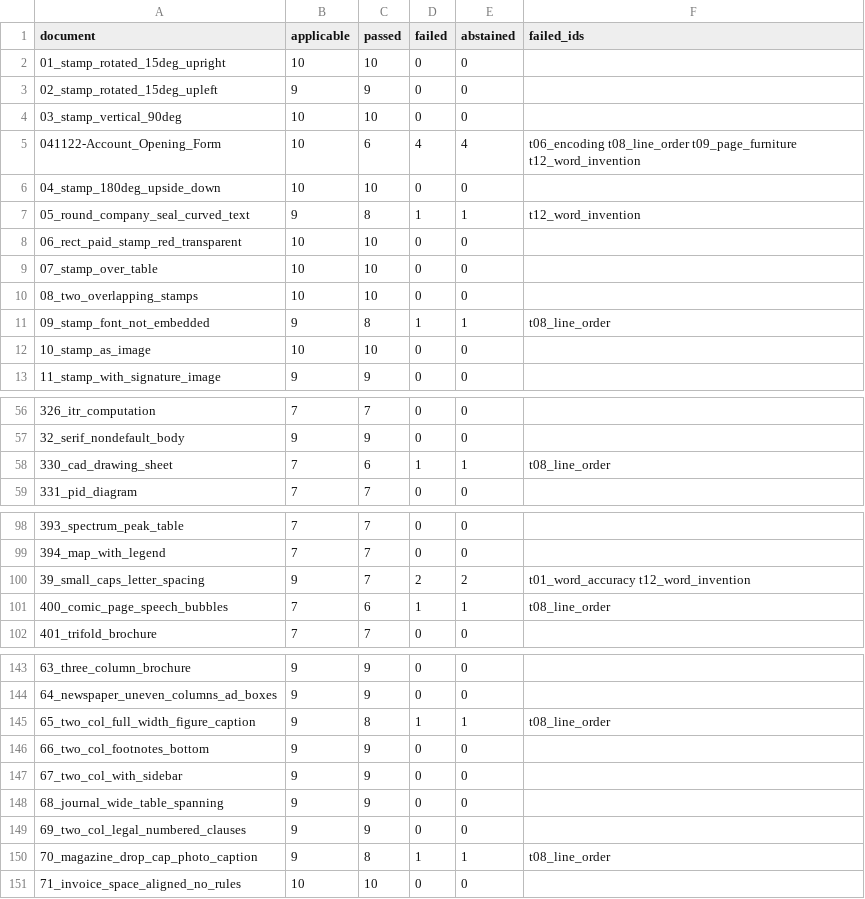
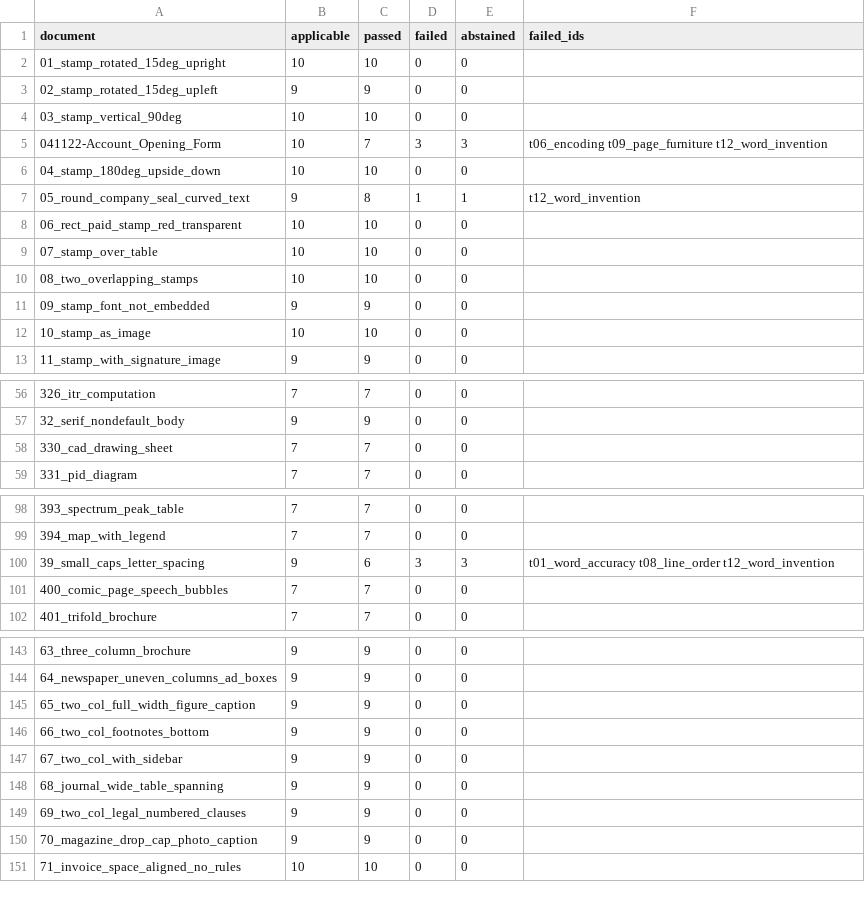
Before and after one commit to kavopdf/app, a CSV file: tools/p2w-bench/txt/RANKING-TXT.csv, drawn as a sheet; only a part is shown, gaps mark what is left out; the diff covers the shown part only.

Commit message:
fixer 21:53: t08_line_order measured paint order, not reading order - 190 -> 197 clean .txt
The check built its ground truth from _src_pages in PyMuPDF content-stream order, i.e. the
order the page painted its glyph runs, and called it line order. A page that paints a chart
axis bottom-up or a heading before the line above it scored as broken with a correct .txt.

Four lines inside the t08 block only: sort each page's upright lines by (round(y,1), x)
before extending src_seq. _src_pages is untouched, so t09 and t13 cannot move.

Measured, all 213 documents, same engine (2975f84), freshly converted with ConvertAll:
clean .txt 190 -> 197; t08 failures 10 -> 2; 9 improved; 1 document gains a check
(39_small_caps_letter_spacing, a real inversion the source proves); 0 clean -> dirty.
Falsified both ways: a deliberately transposed same-column .txt still FAILS; the .txt in
paint order that passed before now fails. FINDINGS/t08_line_order-DRAWING-ORDER-CONFIRMED-2153.md

Also records 15 generated per-run files in regressions-known.txt - check-regressions had been
failing on the clean tree since df5ae41 because LAST-MESSAGE.md, REPORT.md, TIMELINE.jsonl and
HANDOFF.json are rewritten by their own tools every run.

```diff
--- a/tools/p2w-bench/txt/RANKING-TXT.csv
+++ b/tools/p2w-bench/txt/RANKING-TXT.csv
@@ -4,3 +4,3 @@ document,applicable,passed,failed,abstained,failed_ids
 03_stamp_vertical_90deg,10,10,0,0,
-041122-Account_Opening_Form,10,6,4,4,t06_encoding t08_line_order t09_page_furniture t12_word_invention
+041122-Account_Opening_Form,10,7,3,3,t06_encoding t09_page_furniture t12_word_invention
 04_stamp_180deg_upside_down,10,10,0,0,
@@ -10,3 +10,3 @@ document,applicable,passed,failed,abstained,failed_ids
 08_two_overlapping_stamps,10,10,0,0,
-09_stamp_font_not_embedded,9,8,1,1,t08_line_order
+09_stamp_font_not_embedded,9,9,0,0,
 10_stamp_as_image,10,10,0,0,
@@ -57,3 +57,3 @@ document,applicable,passed,failed,abstained,failed_ids
 32_serif_nondefault_body,9,9,0,0,
-330_cad_drawing_sheet,7,6,1,1,t08_line_order
+330_cad_drawing_sheet,7,7,0,0,
 331_pid_diagram,7,7,0,0,
@@ -99,4 +99,4 @@ document,applicable,passed,failed,abstained,failed_ids
 394_map_with_legend,7,7,0,0,
-39_small_caps_letter_spacing,9,7,2,2,t01_word_accuracy t12_word_invention
-400_comic_page_speech_bubbles,7,6,1,1,t08_line_order
+39_small_caps_letter_spacing,9,6,3,3,t01_word_accuracy t08_line_order t12_word_invention
+400_comic_page_speech_bubbles,7,7,0,0,
 401_trifold_brochure,7,7,0,0,
@@ -144,3 +144,3 @@ document,applicable,passed,failed,abstained,failed_ids
 64_newspaper_uneven_columns_ad_boxes,9,9,0,0,
-65_two_col_full_width_figure_caption,9,8,1,1,t08_line_order
+65_two_col_full_width_figure_caption,9,9,0,0,
 66_two_col_footnotes_bottom,9,9,0,0,
@@ -149,3 +149,3 @@ document,applicable,passed,failed,abstained,failed_ids
 69_two_col_legal_numbered_clauses,9,9,0,0,
-70_magazine_drop_cap_photo_caption,9,8,1,1,t08_line_order
+70_magazine_drop_cap_photo_caption,9,9,0,0,
 71_invoice_space_aligned_no_rules,10,10,0,0,
```
Also changed, not shown: 12 edited cells elsewhere in this file, 15 other files.
